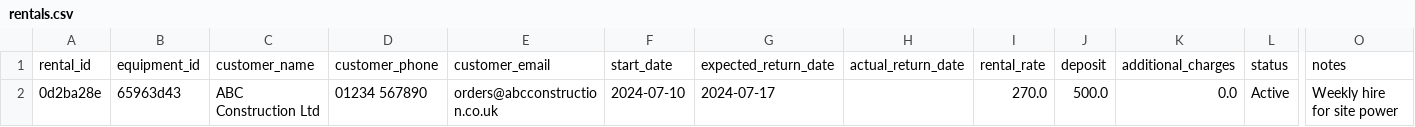
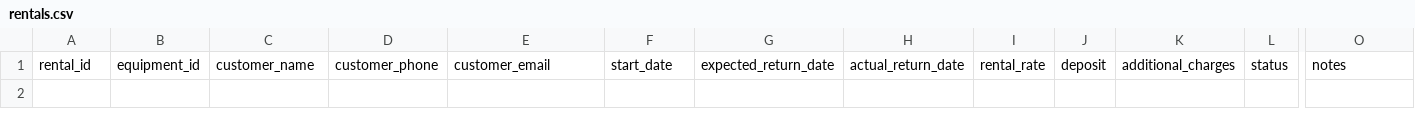
Before and after one commit to dev-walsh/WhitesManagement, a CSV file: data/rentals.csv, drawn as a sheet; only a part is shown, gaps mark what is left out; rows hold the shown columns only; the diff names each change by its address in the sheet, - before the commit and + after, or states it on an @@ line.

```diff
--- a/data/rentals.csv
+++ b/data/rentals.csv
-row 2: 0d2ba28e | 65963d43 | ABC Construction Ltd | 01234 567890 | orders@abcconstruction.co.uk | 2024-07-10 | 2024-07-17 |  | 270.0 | 500.0 | 0.0 | Active | Weekly hire for site power
```
Also changed, not shown: 5 other files.
